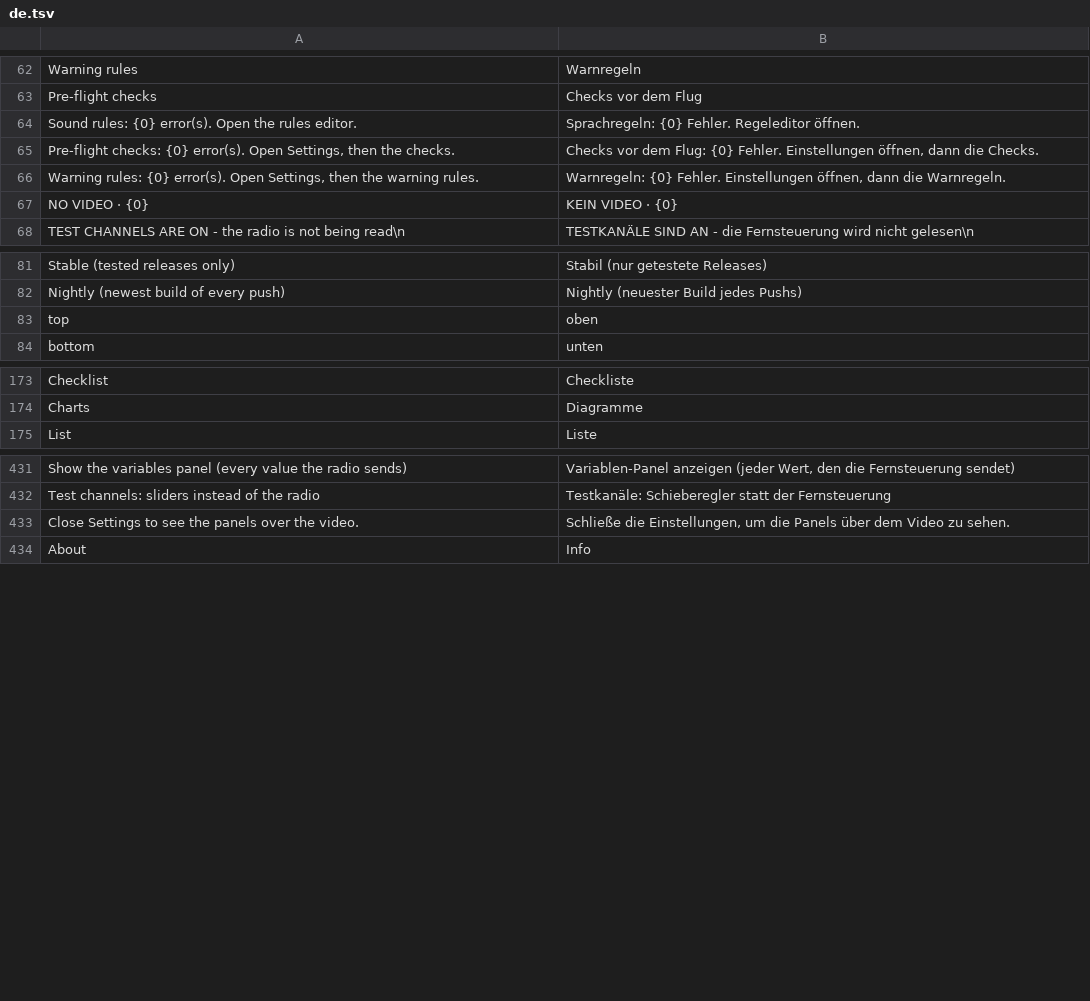
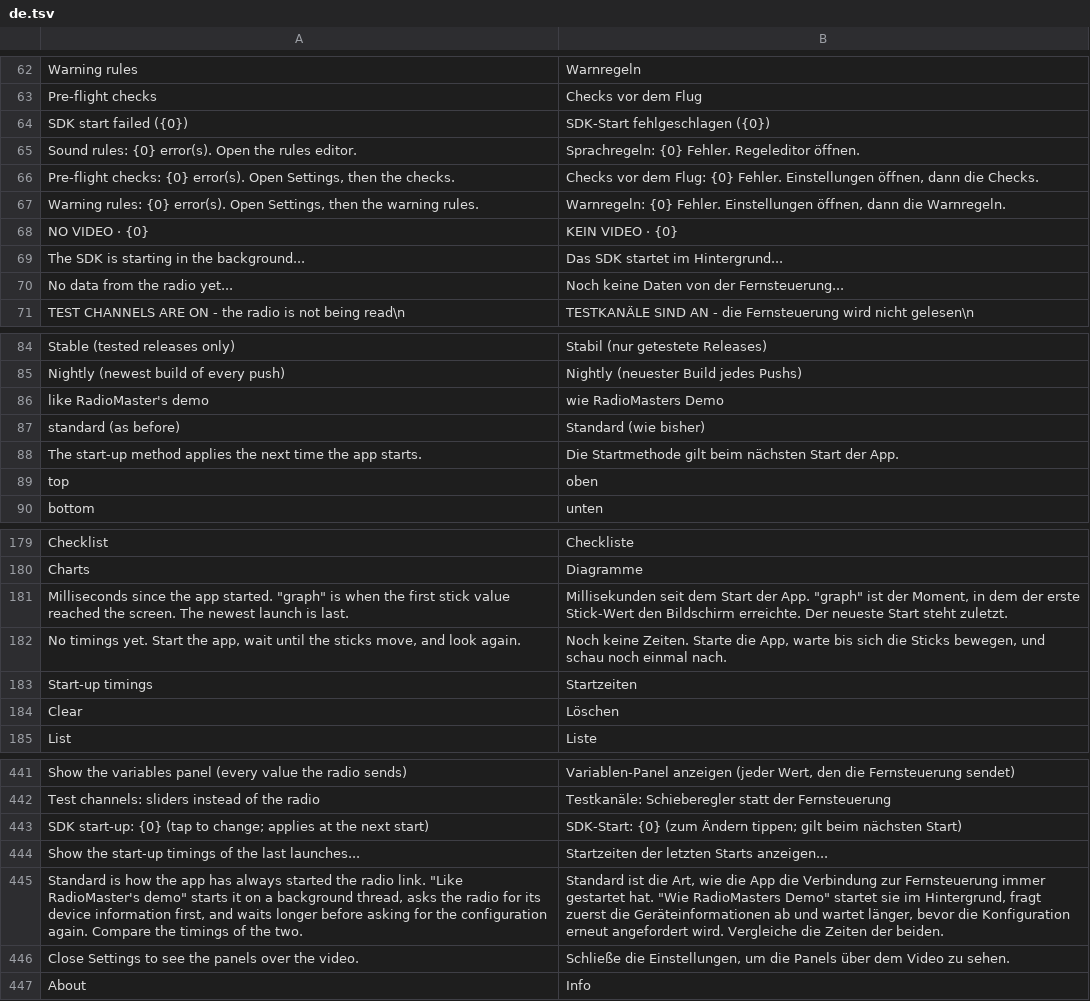
Before and after one commit to eminesrefakbay/RM-AX12-Video-Monitor-And-Announcer-APK, a TSV file: app/src/main/assets/i18n/de.tsv, drawn as a sheet; only a part is shown, gaps mark what is left out; the diff names each change by its address in the sheet, - before the commit and + after, or states it on an @@ line.

```diff
--- a/app/src/main/assets/i18n/de.tsv
+++ b/app/src/main/assets/i18n/de.tsv
+row 64: SDK start failed ({0}) | SDK-Start fehlgeschlagen ({0})
+row 69: The SDK is starting in the background... | Das SDK startet im Hintergrund...
+row 70: No data from the radio yet... | Noch keine Daten von der Fernsteuerung...
+row 86: like RadioMaster's demo | wie RadioMasters Demo
+row 87: standard (as before) | Standard (wie bisher)
+row 88: The start-up method applies the next time the app starts. | Die Startmethode gilt beim nächsten Start der App.
+row 181: Milliseconds since the app started. "graph" is when the first stick value reached the screen. The newest launch is last. | Millisekunden seit dem Start der App. "graph" ist der Moment, in dem der erste Stick-Wert den Bildschirm erreichte. Der neueste Start steht zuletzt.
+row 182: No timings yet. Start the app, wait until the sticks move, and look again. | Noch keine Zeiten. Starte die App, warte bis sich die Sticks bewegen, und schau noch einmal nach.
+row 183: Start-up timings | Startzeiten
+row 184: Clear | Löschen
+row 443: SDK start-up: {0} (tap to change; applies at the next start) | SDK-Start: {0} (zum Ändern tippen; gilt beim nächsten Start)
+row 444: Show the start-up timings of the last launches... | Startzeiten der letzten Starts anzeigen...
+row 445: Standard is how the app has always started the radio link. "Like RadioMaster's demo" starts it on a background thread, asks the radio for its device information first, and waits longer before asking for the configuration again. Compare the timings of the two. | Standard ist die Art, wie die App die Verbindung zur Fernsteuerung immer gestartet hat. "Wie RadioMasters Demo" startet sie im Hintergrund, fragt zuerst die Geräteinformationen ab und wartet länger, bevor die Konfiguration erneut angefordert wird. Vergleiche die Zeiten der beiden.
```
Also changed, not shown: app/src/main/assets/i18n/tr.tsv, app/src/main/assets/i18n/zh.tsv, 17 other files.
